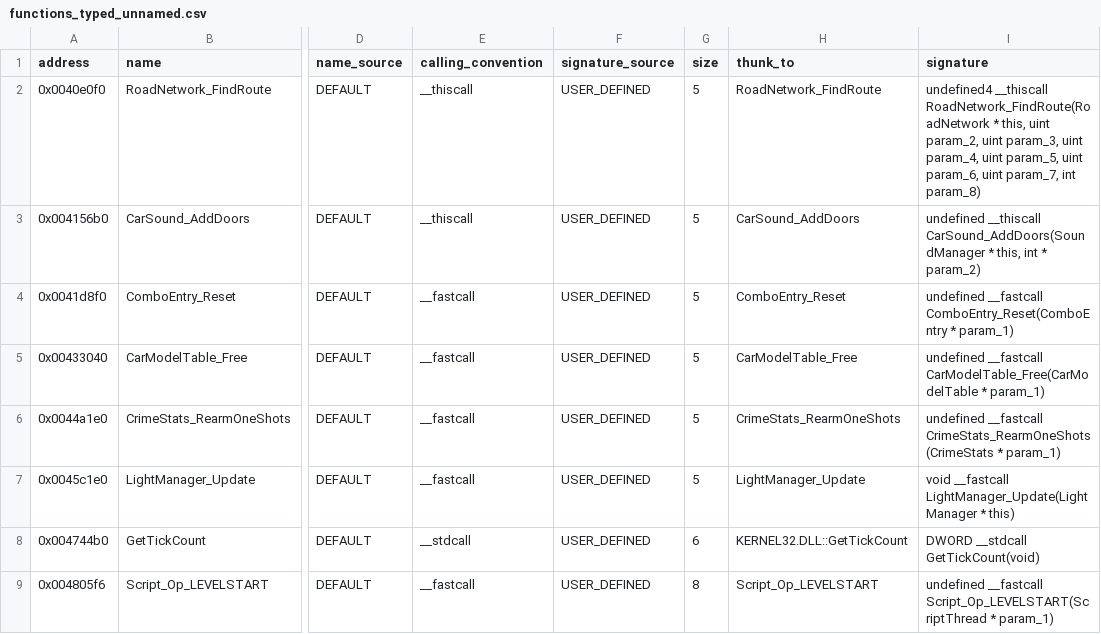
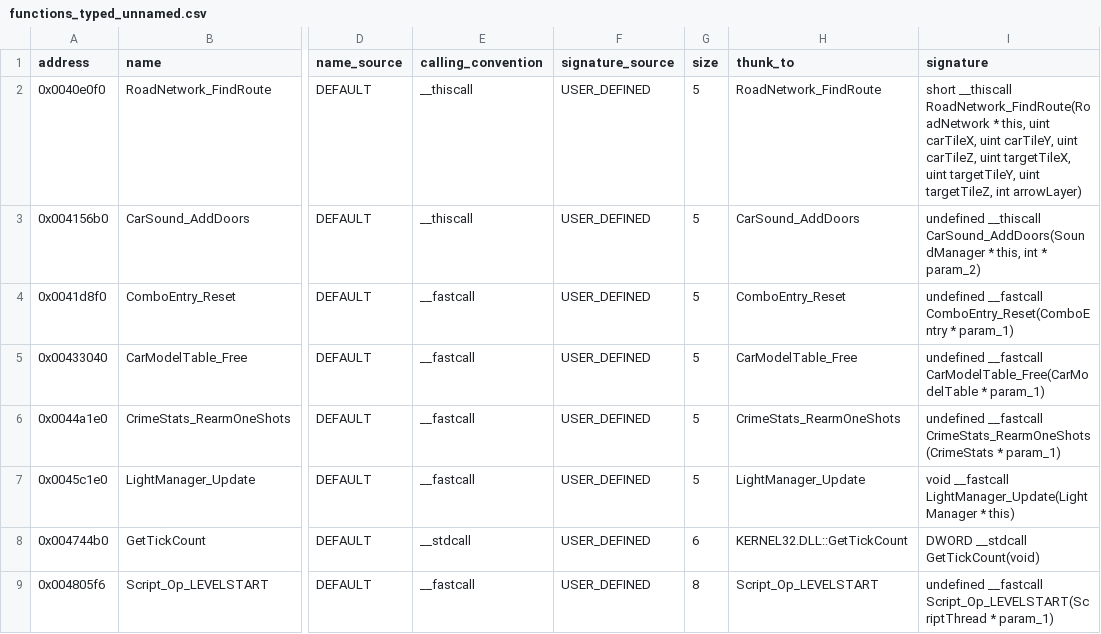
Before and after one commit to h0x91b/gta2-asm, a CSV file: re/functions_typed_unnamed.csv, drawn as a sheet; only a part is shown, gaps mark what is left out; the diff names each change by its address in the sheet, - before the commit and + after, or states it on an @@ line.

```diff
--- a/re/functions_typed_unnamed.csv
+++ b/re/functions_typed_unnamed.csv
-I2 (signature): undefined4 __thiscall RoadNetwork_FindRoute(RoadNetwork * this, uint param_2, uint param_3, uint param_4, uint param_5, uint param_6, uint param_7, int param_8)
+I2 (signature): short __thiscall RoadNetwork_FindRoute(RoadNetwork * this, uint carTileX, uint carTileY, uint carTileZ, uint targetTileX, uint targetTileY, uint targetTileZ, int arrowLayer)
```
Also changed, not shown: re/functions.csv, re/globals.csv, 29 other files.
